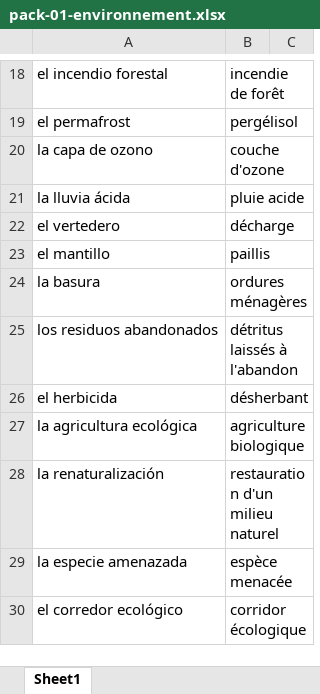
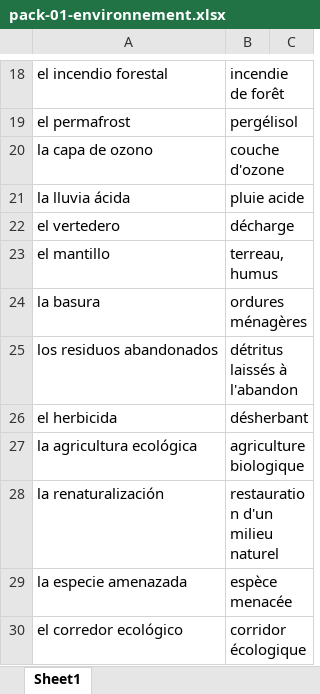
Before and after one commit to neuryoceane-stack/lexia, an Excel workbook: shop-packs/esp/pack-01-environnement.xlsx, sheet Sheet1, drawn as a sheet; only a part is shown, gaps mark what is left out; values as stored, in another font and other column widths than the file's, no borders; the diff names each change by its address in the sheet, - before the commit and + after, or states it on an @@ line.

```diff
--- a/shop-packs/esp/pack-01-environnement.xlsx (sheet Sheet1)
+++ b/shop-packs/esp/pack-01-environnement.xlsx (sheet Sheet1)
-B23: paillis
+B23: terreau, humus
```
Also changed, not shown: shop-packs/esp/pack-02-voyage-transports.xlsx, shop-packs/esp/pack-03-travail-carriere.xlsx, 3 other files.
